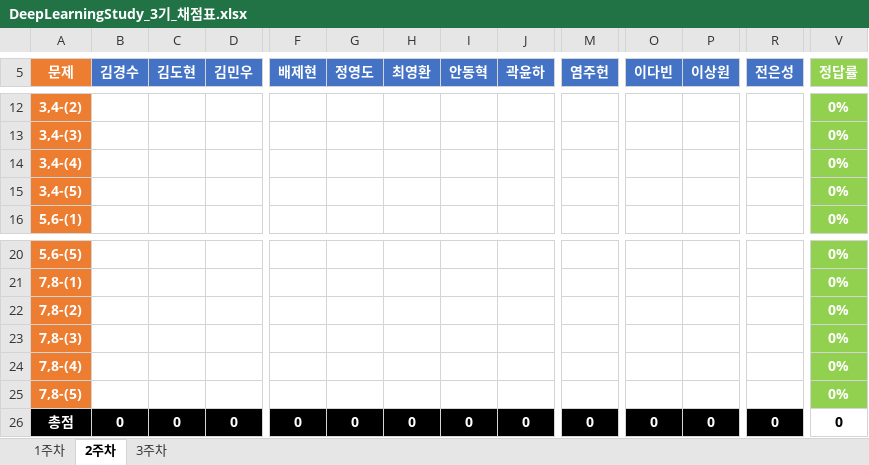
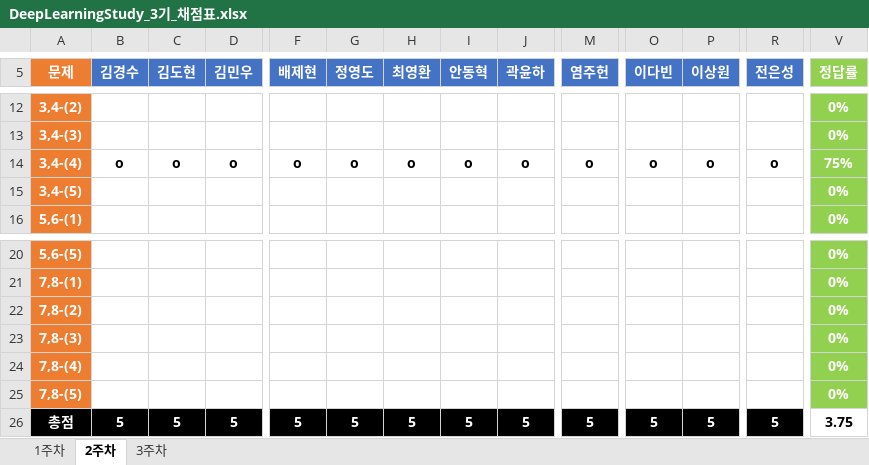
Before and after one commit to JoSihun/DeepLearningStudy, an Excel workbook: 03_TEST_DATA/DeepLearningStudy_3기_채점표.xlsx, sheet 2주차, drawn as a sheet; only a part is shown, gaps mark what is left out; values as stored, in another font and other column widths than the file's, no borders; removed rows and columns are numbered as before the commit, all else as after; rows hold the shown columns only; the diff covers the shown part only; the diff names each change by its address in the sheet, - before the commit and + after, or states it on an @@ line.

```diff
--- a/03_TEST_DATA/DeepLearningStudy_3기_채점표.xlsx (sheet 2주차)
+++ b/03_TEST_DATA/DeepLearningStudy_3기_채점표.xlsx (sheet 2주차)
-row 14: 3,4-(4) |  |  |  |  |  |  |  |  |  |  |  |  | 0%
+row 14: 3,4-(4) | o | o | o | o | o | o | o | o | o | o | o | o | 75%
-B26 (김경수): 0
+B26 (김경수): 5
-C26 (김도현): 0
+C26 (김도현): 5
-D26 (김민우): 0
+D26 (김민우): 5
-F26 (배제현): 0
+F26 (배제현): 5
-G26 (정영도): 0
+G26 (정영도): 5
-H26 (최영환): 0
+H26 (최영환): 5
-I26 (안동혁): 0
+I26 (안동혁): 5
-J26 (곽윤하): 0
+J26 (곽윤하): 5
-M26 (염주헌): 0
+M26 (염주헌): 5
-O26 (이다빈): 0
+O26 (이다빈): 5
-P26 (이상원): 0
+P26 (이상원): 5
-R26 (전은성): 0
+R26 (전은성): 5
-V26 (정답률): 0
+V26 (정답률): 3.75
```
Also changed, not shown: 3 edited cells elsewhere in this sheet, sheet 3주차.
